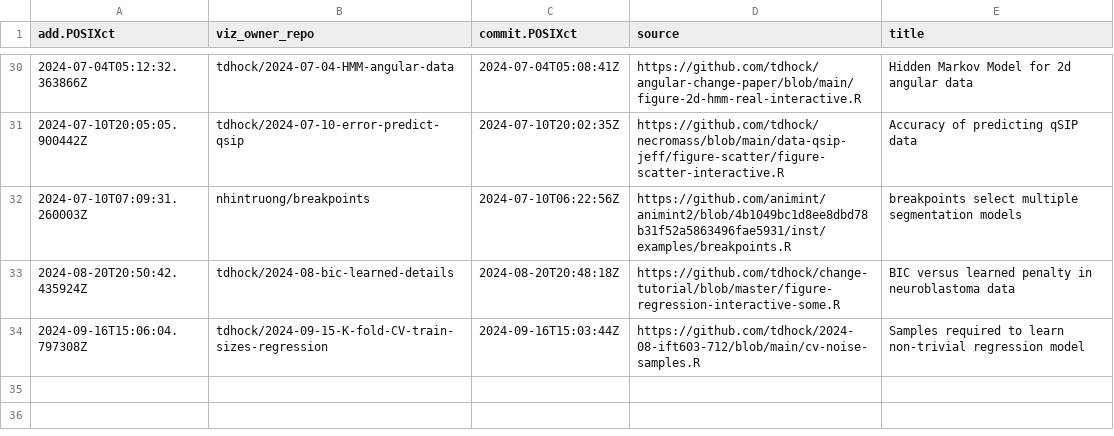
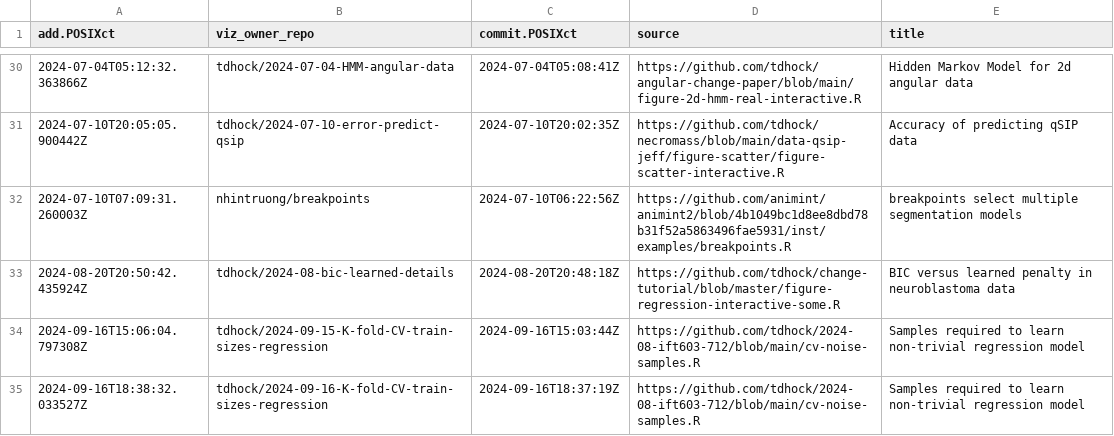
Before and after one commit to tdhock/gallery, a CSV file: meta.csv, drawn as a sheet; only a part is shown, gaps mark what is left out; the diff names each change by its address in the sheet, - before the commit and + after, or states it on an @@ line.

```diff
--- a/meta.csv
+++ b/meta.csv
+row 35: 2024-09-16T18:38:32.033527Z | tdhock/2024-09-16-K-fold-CV-train-sizes-regression | 2024-09-16T18:37:19Z | https://github.com/tdhock/2024-08-ift603-712/blob/main/cv-noise-samples.R | Samples required to learn non-trivial regression model
```
Also changed, not shown: error.csv, 3 other files.
